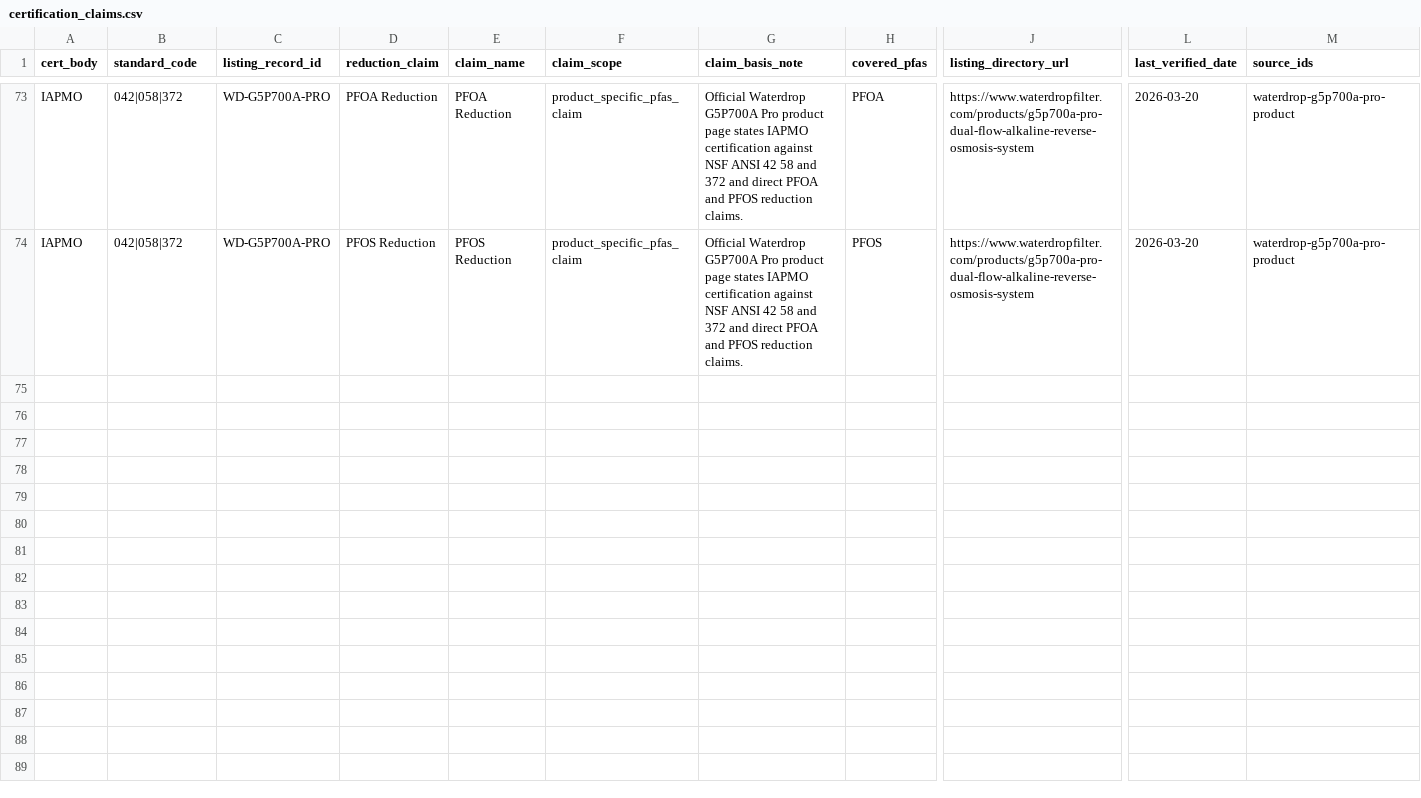
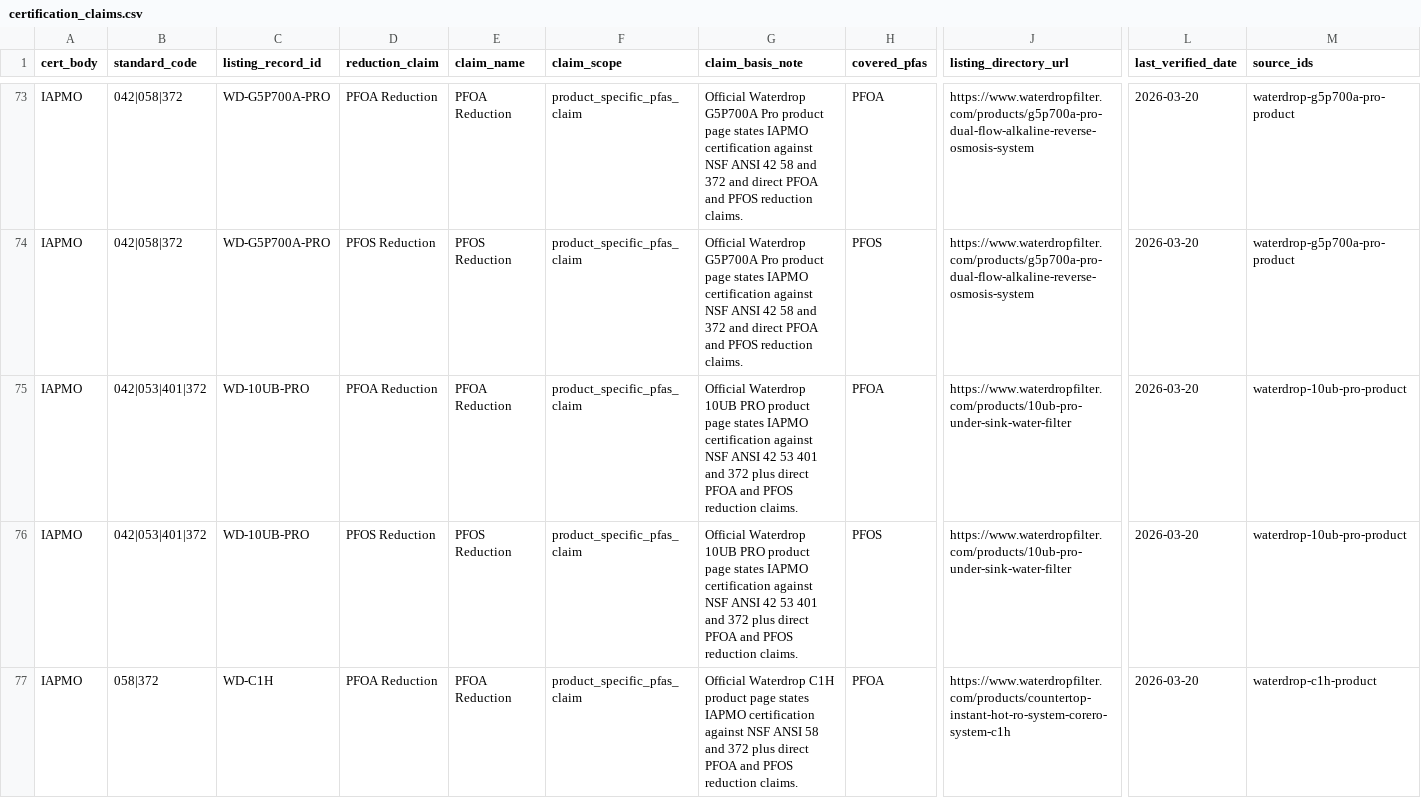
Before and after one commit to ichbinhyeok/pfas, a CSV file: data/normalized/certification_claims/certification_claims.csv, drawn as a sheet; only a part is shown, gaps mark what is left out; rows hold the shown columns only; the diff covers the shown part only; the diff names each change by its address in the sheet, - before the commit and + after, or states it on an @@ line.

Commit message:
Expand Prairie Path dossiers and Waterdrop coverage

```diff
--- a/data/normalized/certification_claims/certification_claims.csv
+++ b/data/normalized/certification_claims/certification_claims.csv
+row 75: IAPMO | 042|053|401|372 | WD-10UB-PRO | PFOA Reduction | PFOA Reduction | product_specific_pfas_claim | Official Waterdrop 10UB PRO product page states IAPMO certification against NSF ANSI 42 53 401 and 372 plus direct PFOA and PFOS reduction claims. | PFOA | https://www.waterdropfilter.com/products/10ub-pro-under-sink-water-filter | 2026-03-20 | waterdrop-10ub-pro-product
+row 76: IAPMO | 042|053|401|372 | WD-10UB-PRO | PFOS Reduction | PFOS Reduction | product_specific_pfas_claim | Official Waterdrop 10UB PRO product page states IAPMO certification against NSF ANSI 42 53 401 and 372 plus direct PFOA and PFOS reduction claims. | PFOS | https://www.waterdropfilter.com/products/10ub-pro-under-sink-water-filter | 2026-03-20 | waterdrop-10ub-pro-product
+row 77: IAPMO | 058|372 | WD-C1H | PFOA Reduction | PFOA Reduction | product_specific_pfas_claim | Official Waterdrop C1H product page states IAPMO certification against NSF ANSI 58 and 372 plus direct PFOA and PFOS reduction claims. | PFOA | https://www.waterdropfilter.com/products/countertop-instant-hot-ro-system-corero-system-c1h | 2026-03-20 | waterdrop-c1h-product
```
Also changed, not shown: 7 added rows elsewhere in this file, data/normalized/cost_models/filter_costs.csv, data/normalized/filter_products/filter_products.csv, 56 other files.
